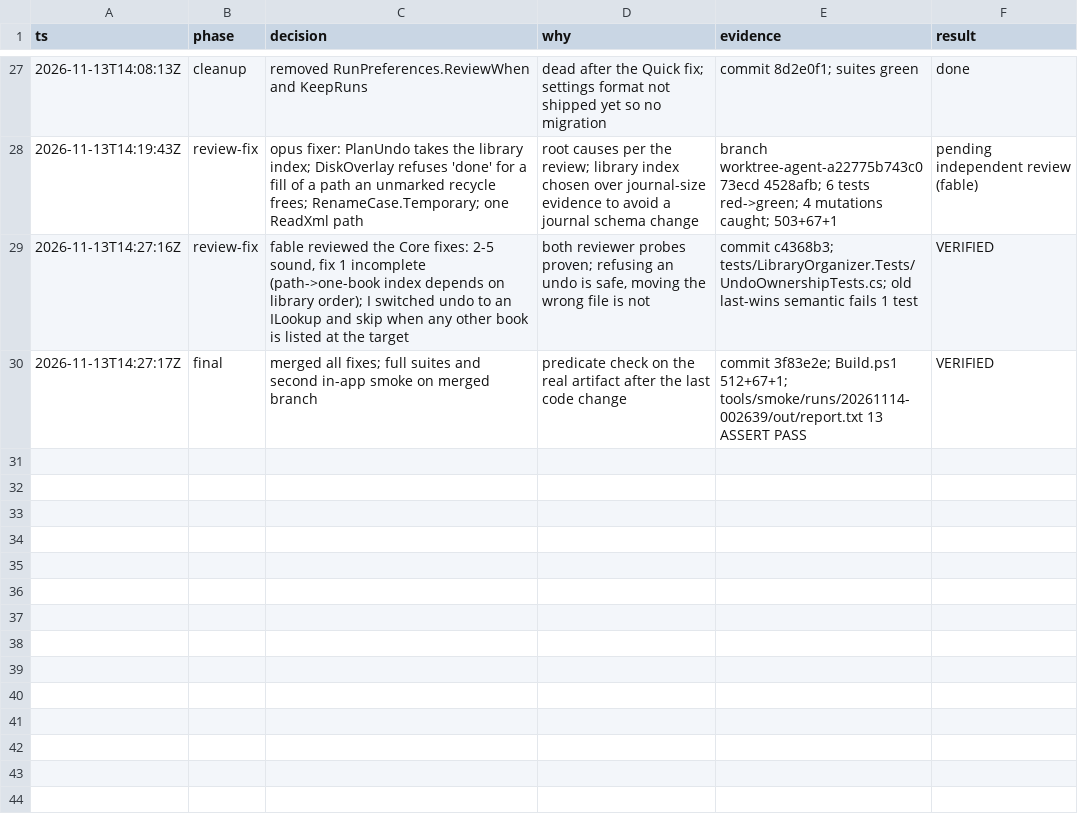
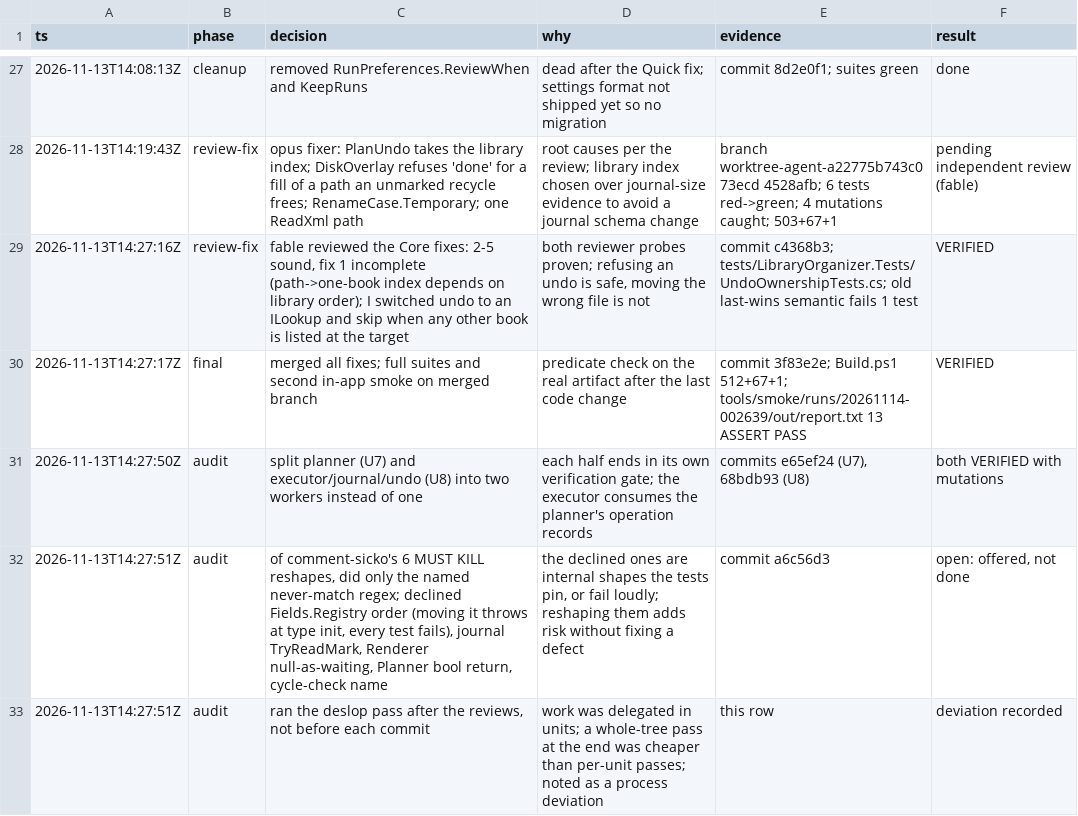
Before and after one commit to WizardsAreNeverLate/LibraryOrganizerForComicRack, a TSV file: .audit/decisions.tsv, drawn as a sheet; only a part is shown, gaps mark what is left out.

Commit message:
Log the trail audit rows

```diff
--- a/.audit/decisions.tsv
+++ b/.audit/decisions.tsv
@@ -30 +30,4 @@ ts	phase	decision	why	evidence	result
 2026-11-13T14:27:17Z	final	merged all fixes; full suites and second in-app smoke on merged branch	predicate check on the real artifact after the last code change	commit 3f83e2e; Build.ps1 512+67+1; tools/smoke/runs/20261114-002639/out/report.txt 13 ASSERT PASS	VERIFIED
+2026-11-13T14:27:50Z	audit	split planner (U7) and executor/journal/undo (U8) into two workers instead of one	each half ends in its own verification gate; the executor consumes the planner's operation records	commits e65ef24 (U7), 68bdb93 (U8)	both VERIFIED with mutations
+2026-11-13T14:27:51Z	audit	of comment-sicko's 6 MUST KILL reshapes, did only the named never-match regex; declined Fields.Registry order (moving it throws at type init, every test fails), journal TryReadMark, Renderer null-as-waiting, Planner bool return, cycle-check name	the declined ones are internal shapes the tests pin, or fail loudly; reshaping them adds risk without fixing a defect	commit a6c56d3	open: offered, not done
+2026-11-13T14:27:51Z	audit	ran the deslop pass after the reviews, not before each commit	work was delegated in units; a whole-tree pass at the end was cheaper than per-unit passes; noted as a process deviation	this row	deviation recorded
```
